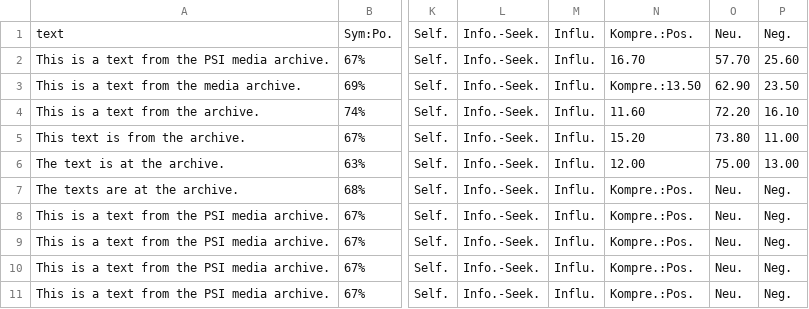
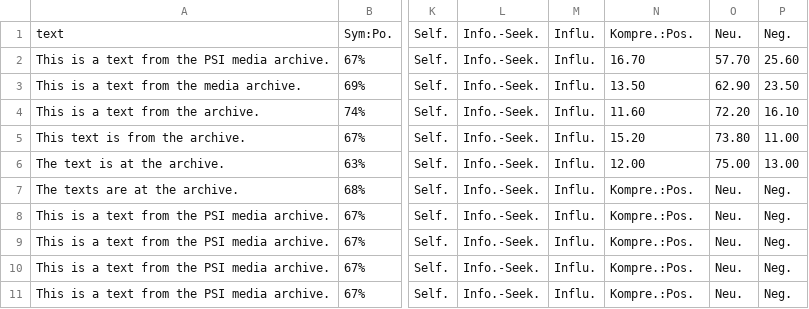
Before and after one commit to Fengsemul/Notesym, a CSV file: komprehend test perma-folder-212377-archives.csv, drawn as a sheet; only a part is shown, gaps mark what is left out; the diff names each change by its address in the sheet, - before the commit and + after, or states it on an @@ line.

Commit message:
Update komprehend test perma-folder-212377-archives.csv

```diff
--- a/komprehend test perma-folder-212377-archives.csv
+++ b/komprehend test perma-folder-212377-archives.csv
-N3: Kompre.:13.50
+N3: 13.50
```
